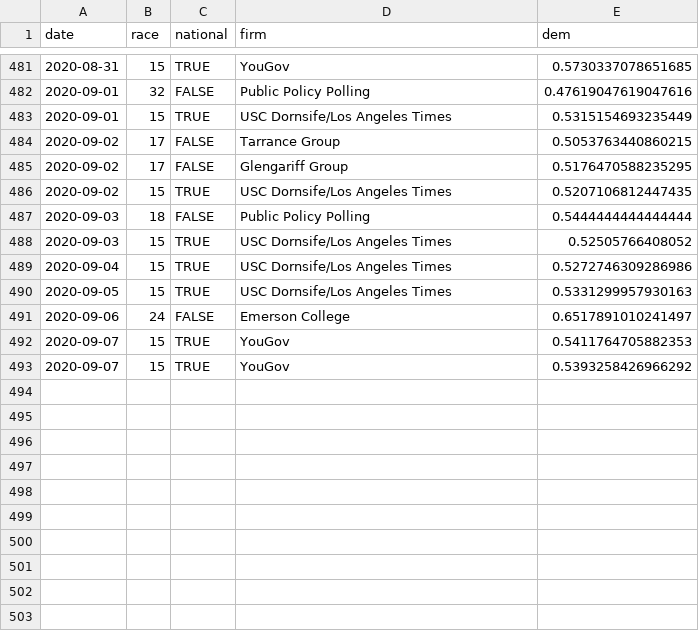
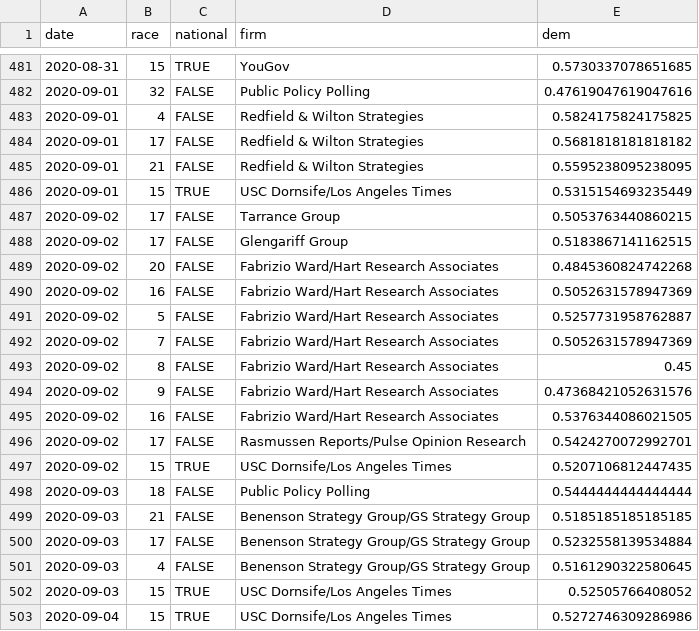
Before and after one commit to CoryMcCartan/senate, a CSV file: docs/polls.csv, drawn as a sheet; only a part is shown, gaps mark what is left out; the shorter side is filled out with more unchanged rows; the diff covers the shown part only.

```diff
--- a/docs/polls.csv
+++ b/docs/polls.csv
@@ -482,7 +482,21 @@ date,race,national,firm,dem
 2020-09-01,32,FALSE,Public Policy Polling,0.47619047619047616
+2020-09-01,4,FALSE,Redfield & Wilton Strategies,0.5824175824175825
+2020-09-01,17,FALSE,Redfield & Wilton Strategies,0.5681818181818182
+2020-09-01,21,FALSE,Redfield & Wilton Strategies,0.5595238095238095
 2020-09-01,15,TRUE,USC Dornsife/Los Angeles Times,0.5315154693235449
 2020-09-02,17,FALSE,Tarrance Group,0.5053763440860215
-2020-09-02,17,FALSE,Glengariff Group,0.5176470588235295
+2020-09-02,17,FALSE,Glengariff Group,0.5183867141162515
+2020-09-02,20,FALSE,Fabrizio Ward/Hart Research Associates,0.4845360824742268
+2020-09-02,16,FALSE,Fabrizio Ward/Hart Research Associates,0.5052631578947369
+2020-09-02,5,FALSE,Fabrizio Ward/Hart Research Associates,0.5257731958762887
+2020-09-02,7,FALSE,Fabrizio Ward/Hart Research Associates,0.5052631578947369
+2020-09-02,8,FALSE,Fabrizio Ward/Hart Research Associates,0.45
+2020-09-02,9,FALSE,Fabrizio Ward/Hart Research Associates,0.47368421052631576
+2020-09-02,16,FALSE,Fabrizio Ward/Hart Research Associates,0.5376344086021505
+2020-09-02,17,FALSE,Rasmussen Reports/Pulse Opinion Research,0.5424270072992701
 2020-09-02,15,TRUE,USC Dornsife/Los Angeles Times,0.5207106812447435
 2020-09-03,18,FALSE,Public Policy Polling,0.5444444444444444
+2020-09-03,21,FALSE,Benenson Strategy Group/GS Strategy Group,0.5185185185185185
+2020-09-03,17,FALSE,Benenson Strategy Group/GS Strategy Group,0.5232558139534884
+2020-09-03,4,FALSE,Benenson Strategy Group/GS Strategy Group,0.5161290322580645
 2020-09-03,15,TRUE,USC Dornsife/Los Angeles Times,0.52505766408052
```
Also changed, not shown: 8 added rows and 3 edited cells elsewhere in this file, docs/history.csv, docs/race_history.csv, 2 other files.
